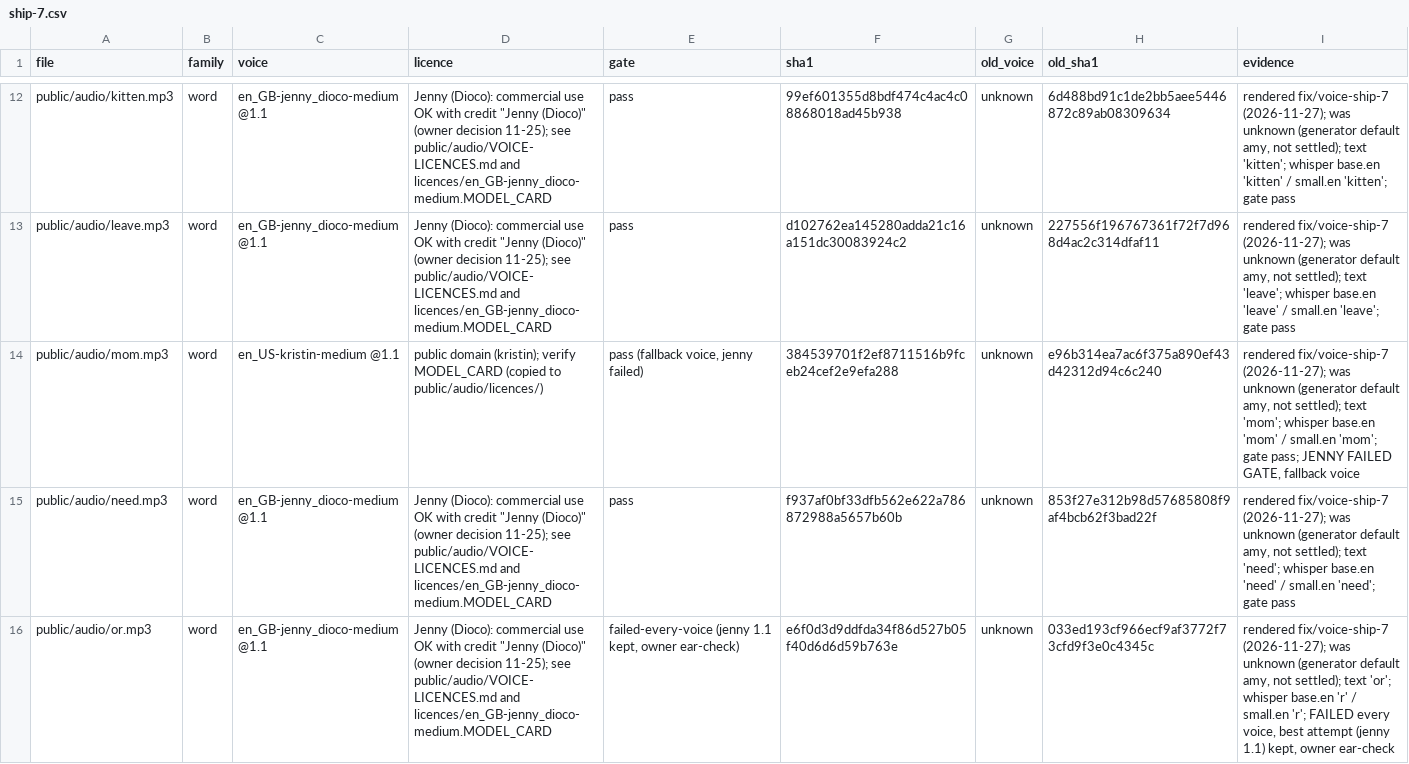
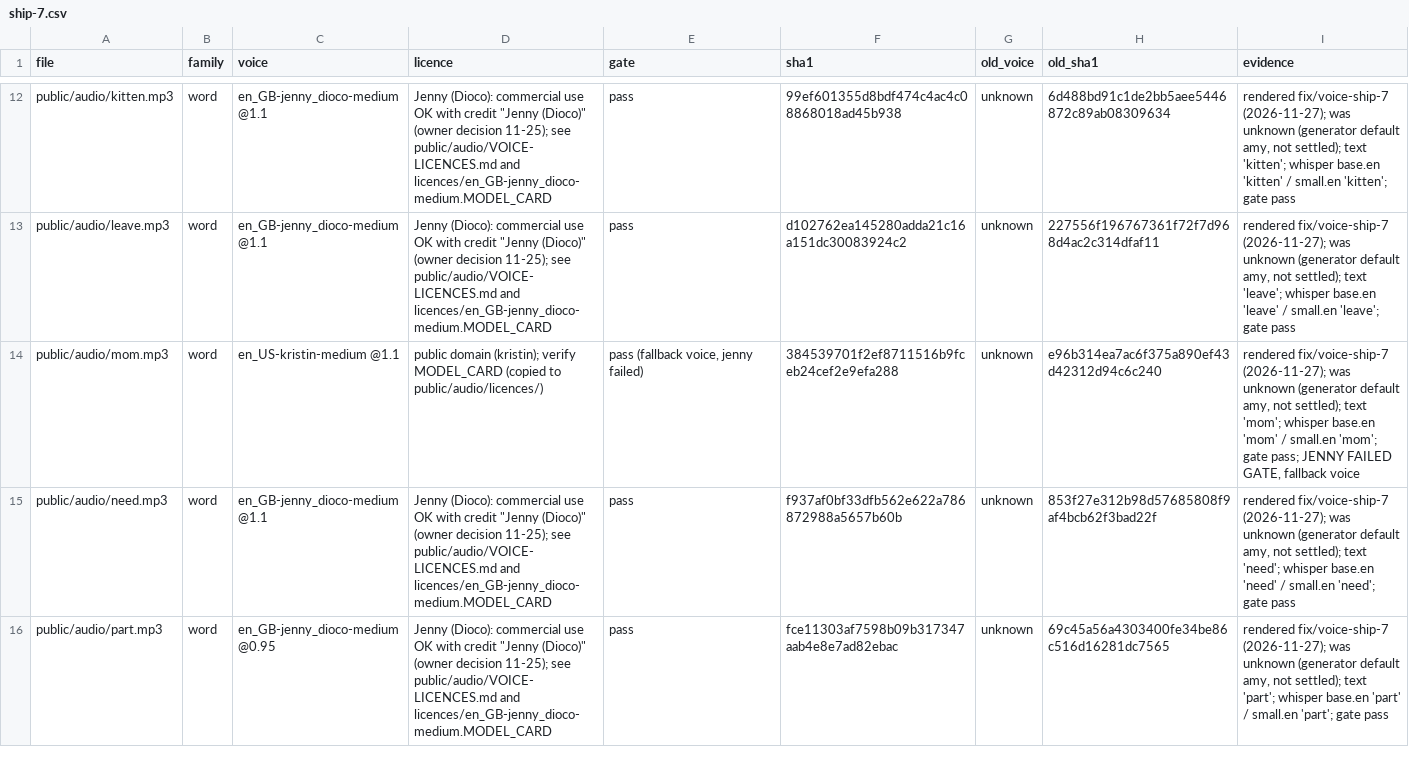
Before and after one commit to odeddeckel-yoga-blitz/childrendoenglish, a CSV file: briefs/voice-provenance/ship-7.csv, drawn as a sheet; only a part is shown, gaps mark what is left out; the shorter side is filled out with more unchanged rows; the diff covers the shown part only.

```diff
--- a/briefs/voice-provenance/ship-7.csv
+++ b/briefs/voice-provenance/ship-7.csv
@@ -15,2 +15 @@ public/audio/mom.mp3,word,en_US-kristin-medium @1.1,public domain (kristin); ver
 public/audio/need.mp3,word,en_GB-jenny_dioco-medium @1.1,"Jenny (Dioco): commercial use OK with credit ""Jenny (Dioco)"" (owner decision 11-25); see public/audio/VOICE-LICENCES.md and licences/en_GB-jenny_dioco-medium.MODEL_CARD",pass,f937af0bf33dfb562e622a786872988a5657b60b,unknown,853f27e312b98d57685808f9af4bcb62f3bad22f,"rendered fix/voice-ship-7 (2026-11-27); was unknown (generator default amy, not settled); text 'need'; whisper base.en 'need' / small.en 'need'; gate pass"
-public/audio/or.mp3,word,en_GB-jenny_dioco-medium @1.1,"Jenny (Dioco): commercial use OK with credit ""Jenny (Dioco)"" (owner decision 11-25); see public/audio/VOICE-LICENCES.md and licences/en_GB-jenny_dioco-medium.MODEL_CARD","failed-every-voice (jenny 1.1 kept, owner ear-check)",e6f0d3d9ddfda34f86d527b05f40d6d6d59b763e,unknown,033ed193cf966ecf9af3772f73cfd9f3e0c4345c,"rendered fix/voice-ship-7 (2026-11-27); was unknown (generator default amy, not settled); text 'or'; whisper base.en 'r' / small.en 'r'; FAILED every voice, best attempt (jenny 1.1) kept, owner ear-check"
```
Also changed, not shown: 1 removed row elsewhere in this file, 6 other files.
